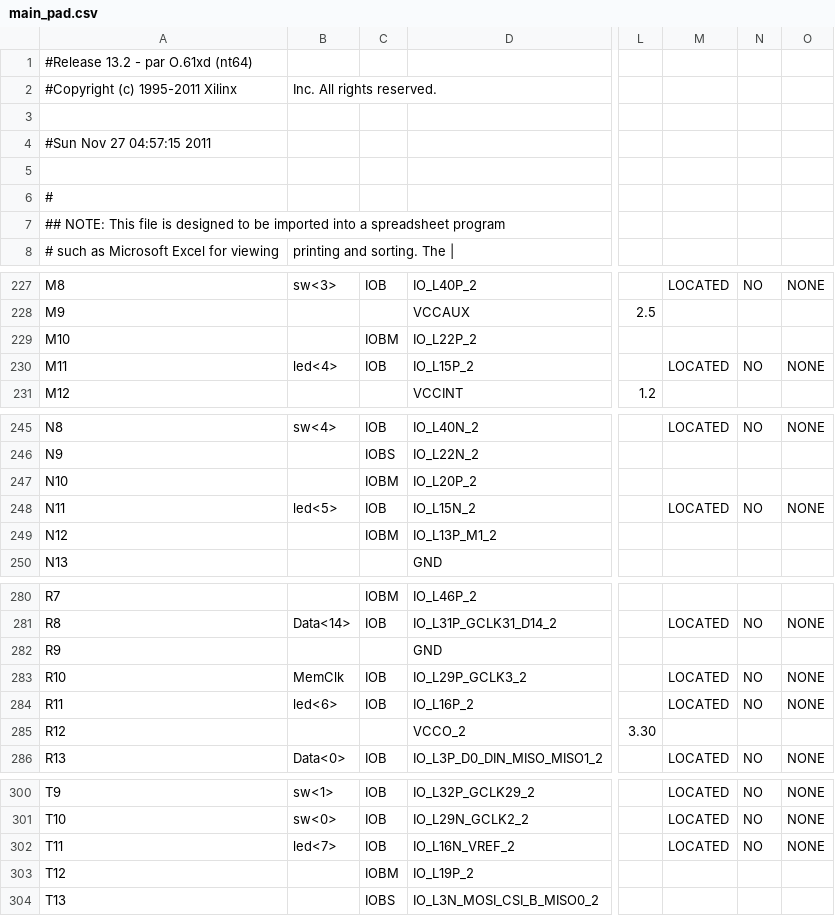
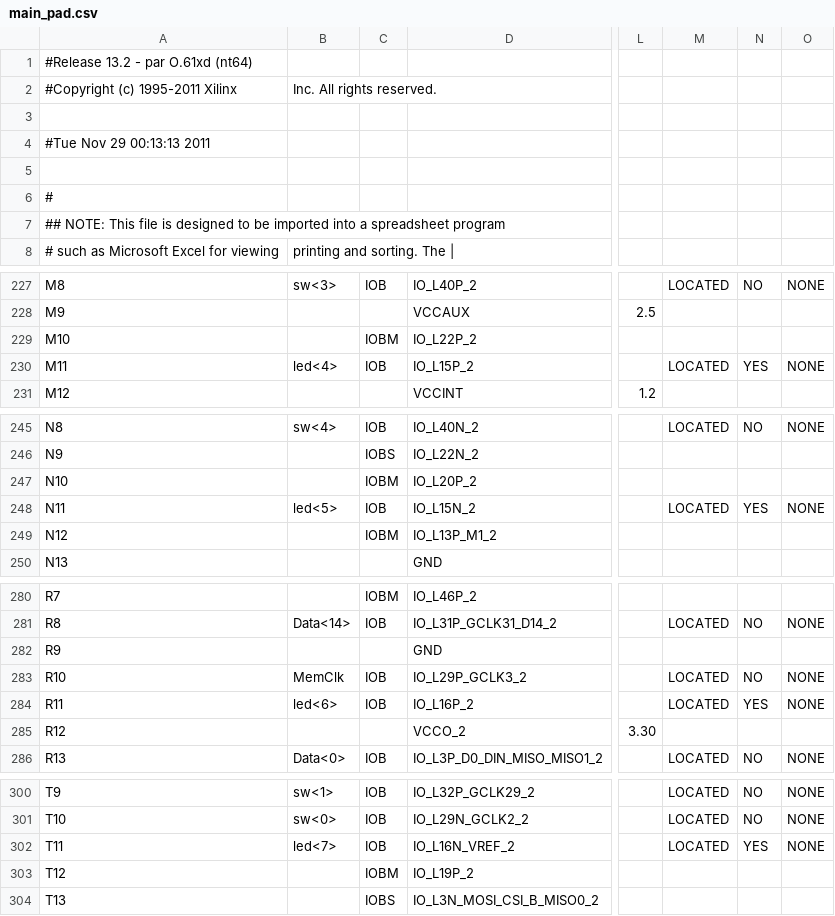
Before and after one commit to Samuirai/fpga, a CSV file: RamTest01/main_pad.csv, drawn as a sheet; only a part is shown, gaps mark what is left out; the diff names each change by its address in the sheet, - before the commit and + after, or states it on an @@ line.

```diff
--- a/RamTest01/main_pad.csv
+++ b/RamTest01/main_pad.csv
-A4: #Sun Nov 27 04:57:15 2011
+A4: #Tue Nov 29 00:13:13 2011
-N230: NO
+N230: YES
-N248: NO
+N248: YES
-N284: NO
+N284: YES
-N302: NO
+N302: YES
```
Also changed, not shown: 48 other files.
